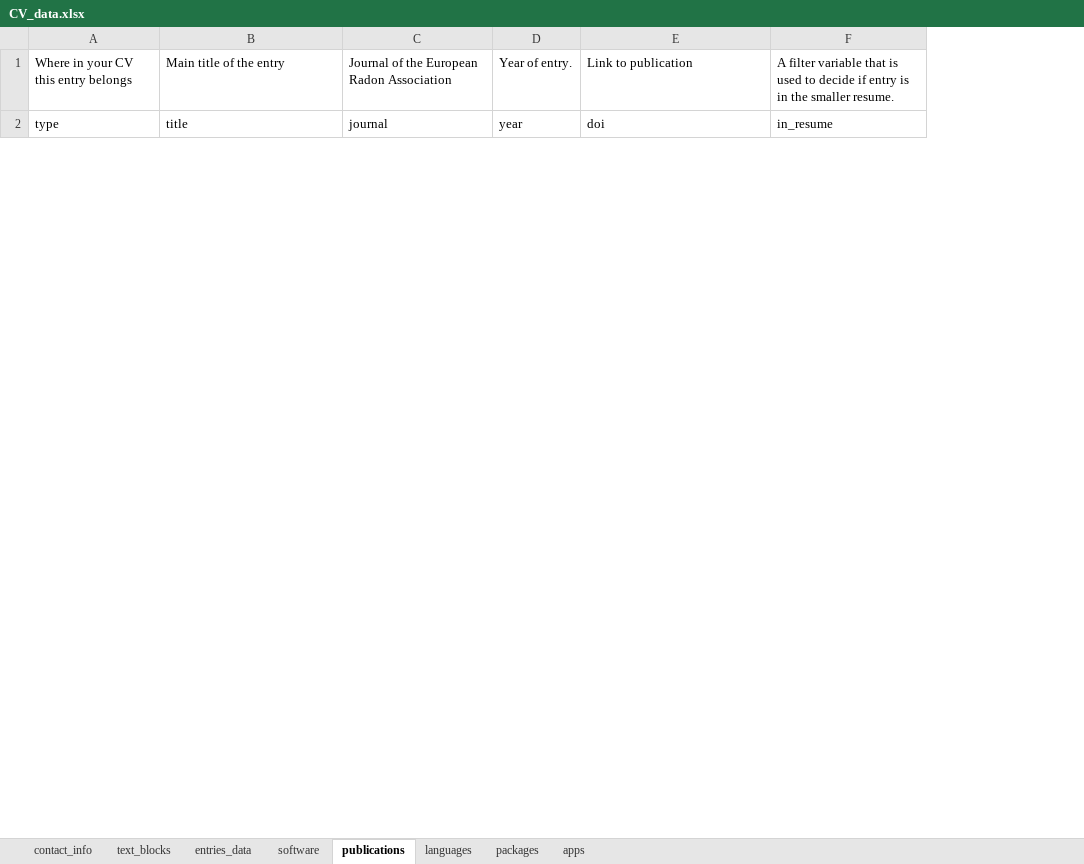
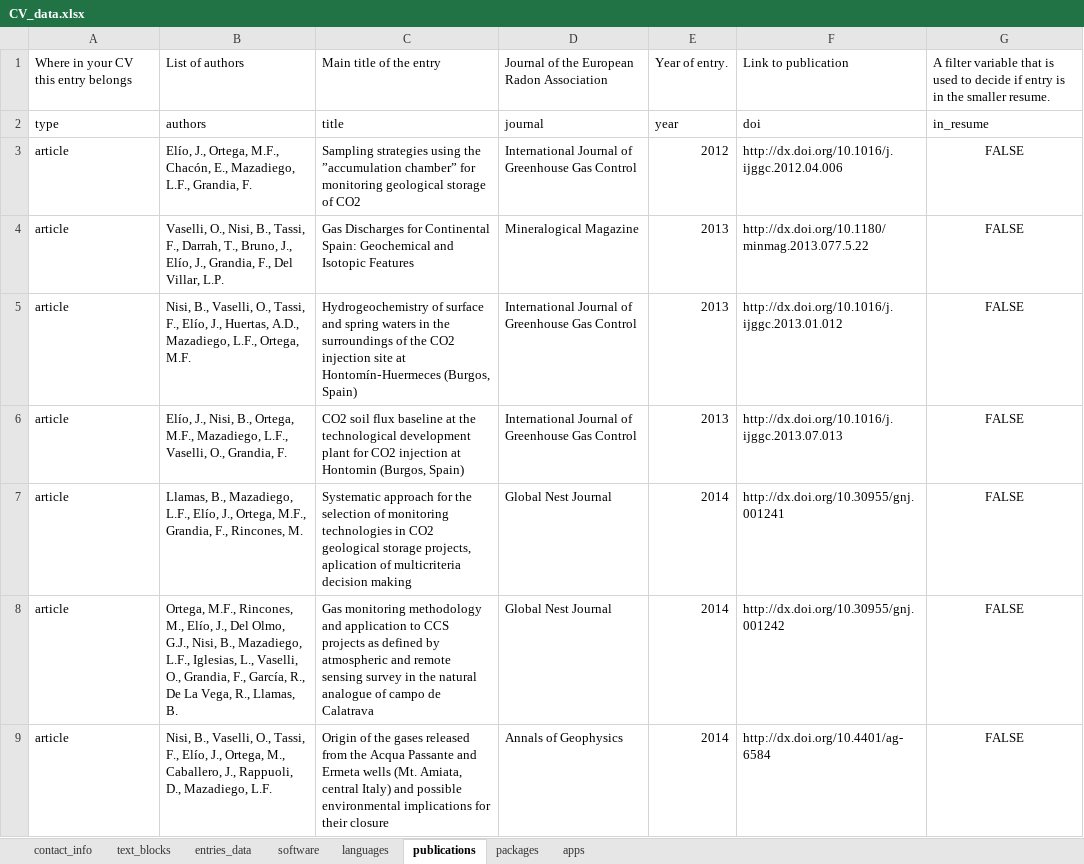
Before and after one commit to javiereliomedina/cv_app, an Excel workbook: CV_data.xlsx, sheet publications, drawn as a sheet; only a part is shown; values as stored, in another font and other column widths than the file's, no borders; the diff covers the shown part only; the diff names each change by its address in the sheet, - before the commit and + after, or states it on an @@ line.

```diff
--- a/CV_data.xlsx (sheet publications)
+++ b/CV_data.xlsx (sheet publications)
@@ sheet tab order changed: contact_info | text_blocks | entries_data | software | languages | publications | packages | apps @@
+column B, rows 1-2: List of authors | authors
+row 3: article | Elío, J., Ortega, M.F., Chacón, E., Mazadiego, L.F., Grandia, F. | Sampling strategies using the ”accumulation chamber” for monitoring geological storage of CO2 | International Journal of Greenhouse Gas Control | 2012 | http://dx.doi.org/10.1016/j.ijggc.2012.04.006 | FALSE
+row 4: article | Vaselli, O., Nisi, B., Tassi, F., Darrah, T., Bruno, J., Elío, J., Grandia, F., Del Villar, L.P. | Gas Discharges for Continental Spain: Geochemical and Isotopic Features | Mineralogical Magazine | 2013 | http://dx.doi.org/10.1180/minmag.2013.077.5.22 | FALSE
+row 5: article | Nisi, B., Vaselli, O., Tassi, F., Elío, J., Huertas, A.D., Mazadiego, L.F., Ortega, M.F. | Hydrogeochemistry of surface and spring waters in the surroundings of the CO2 injection site at Hontomín‑Huermeces (Burgos, Spain) | International Journal of Greenhouse Gas Control | 2013 | http://dx.doi.org/10.1016/j.ijggc.2013.01.012 | FALSE
+row 6: article | Elío, J., Nisi, B., Ortega, M.F., Mazadiego, L.F., Vaselli, O., Grandia, F. | CO2 soil flux baseline at the technological development plant for CO2 injection at Hontomin (Burgos, Spain) | International Journal of Greenhouse Gas Control | 2013 | http://dx.doi.org/10.1016/j.ijggc.2013.07.013 | FALSE
+row 7: article | Llamas, B., Mazadiego, L.F., Elío, J., Ortega, M.F., Grandia, F., Rincones, M. | Systematic approach for the selection of monitoring technologies in CO2 geological storage projects, aplication of multicriteria decision making | Global Nest Journal | 2014 | http://dx.doi.org/10.30955/gnj.001241 | FALSE
+row 8: article | Ortega, M.F., Rincones, M., Elío, J., Del Olmo, G.J., Nisi, B., Mazadiego, L.F., Iglesias, L., Vaselli, O., Grandia, F., García, R., De La Vega, R., Llamas, B. | Gas monitoring methodology and application to CCS projects as defined by atmospheric and remote sensing survey in the natural analogue of campo de Calatrava | Global Nest Journal | 2014 | http://dx.doi.org/10.30955/gnj.001242 | FALSE
+row 9: article | Nisi, B., Vaselli, O., Tassi, F., Elío, J., Ortega, M., Caballero, J., Rappuoli, D., Mazadiego, L.F. | Origin of the gases released from the Acqua Passante and Ermeta wells (Mt. Amiata, central Italy) and possible environmental implications for their closure | Annals of Geophysics | 2014 | http://dx.doi.org/10.4401/ag-6584 | FALSE
```
Also changed, not shown: 14 added rows and 3 moved rows elsewhere in this sheet, sheet entries_data, sheet text_blocks, 5 other files.
